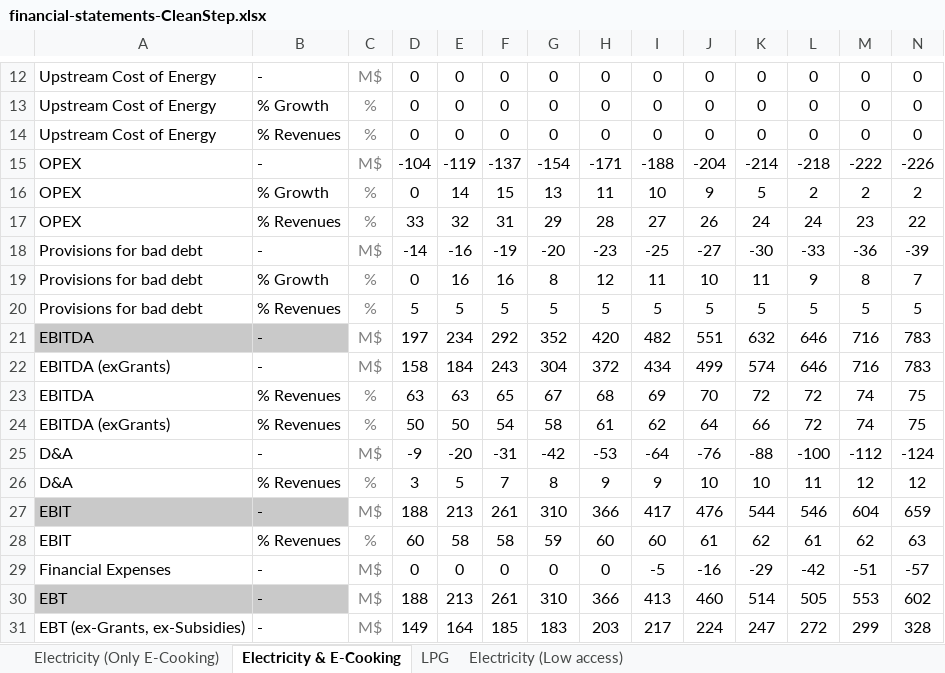
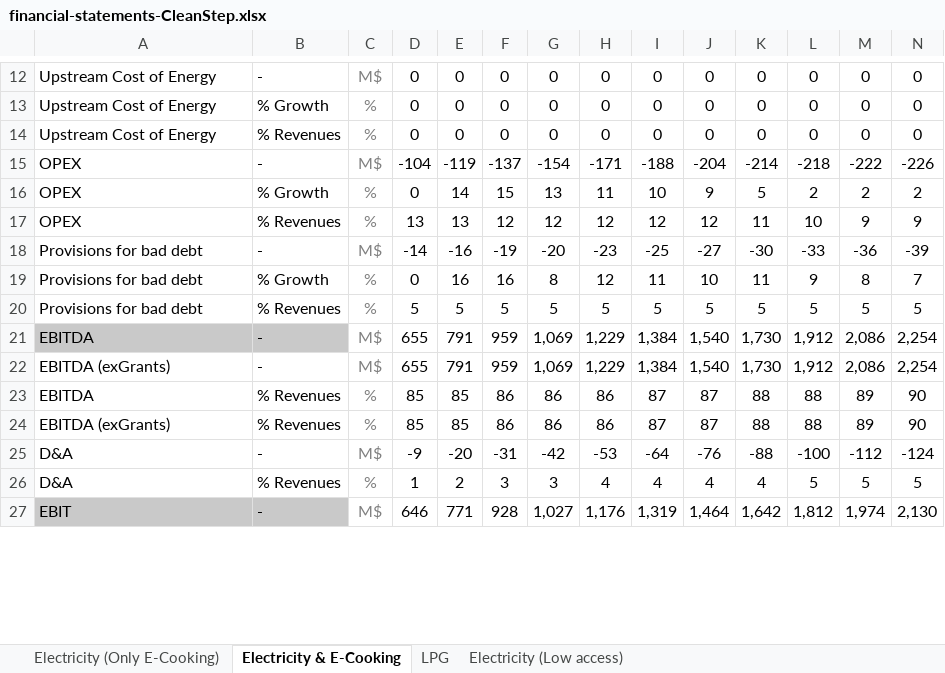
Before and after one commit to Almudenagarrido/CC-WBT-AI, an Excel workbook: backend/Rwanda/financial-statements-CleanStep.xlsx, sheet Electricity & E-Cooking, drawn as a sheet; only a part is shown, gaps mark what is left out; values as stored, in another font and other column widths than the file's, no borders; removed rows and columns are numbered as before the commit, all else as after; rows hold the shown columns only; the diff covers the shown part only; the diff names each change by its address in the sheet, - before the commit and + after, or states it on an @@ line.

```diff
--- a/backend/Rwanda/financial-statements-CleanStep.xlsx (sheet Electricity & E-Cooking)
+++ b/backend/Rwanda/financial-statements-CleanStep.xlsx (sheet Electricity & E-Cooking)
-row 17: OPEX | % Revenues | % | 33 | 32 | 31 | 29 | 28 | 27 | 26 | 24 | 24 | 23 | 22
+row 17: OPEX | % Revenues | % | 13 | 13 | 12 | 12 | 12 | 12 | 12 | 11 | 10 | 9 | 9
-row 21: EBITDA | - | M$ | 197 | 234 | 292 | 352 | 420 | 482 | 551 | 632 | 646 | 716 | 783
-row 22: EBITDA (exGrants) | - | M$ | 158 | 184 | 243 | 304 | 372 | 434 | 499 | 574 | 646 | 716 | 783
-row 23: EBITDA | % Revenues | % | 63 | 63 | 65 | 67 | 68 | 69 | 70 | 72 | 72 | 74 | 75
-row 24: EBITDA (exGrants) | % Revenues | % | 50 | 50 | 54 | 58 | 61 | 62 | 64 | 66 | 72 | 74 | 75
+row 21: EBITDA | - | M$ | 655 | 791 | 959 | 1,069 | 1,229 | 1,384 | 1,540 | 1,730 | 1,912 | 2,086 | 2,254
+row 22: EBITDA (exGrants) | - | M$ | 655 | 791 | 959 | 1,069 | 1,229 | 1,384 | 1,540 | 1,730 | 1,912 | 2,086 | 2,254
+row 23: EBITDA | % Revenues | % | 85 | 85 | 86 | 86 | 86 | 87 | 87 | 88 | 88 | 89 | 90
+row 24: EBITDA (exGrants) | % Revenues | % | 85 | 85 | 86 | 86 | 86 | 87 | 87 | 88 | 88 | 89 | 90
-row 26: D&A | % Revenues | % | 3 | 5 | 7 | 8 | 9 | 9 | 10 | 10 | 11 | 12 | 12
-row 27: EBIT | - | M$ | 188 | 213 | 261 | 310 | 366 | 417 | 476 | 544 | 546 | 604 | 659
-row 28: EBIT | % Revenues | % | 60 | 58 | 58 | 59 | 60 | 60 | 61 | 62 | 61 | 62 | 63
-row 29: Financial Expenses | - | M$ | 0 | 0 | 0 | 0 | 0 | -5 | -16 | -29 | -42 | -51 | -57
-row 30: EBT | - | M$ | 188 | 213 | 261 | 310 | 366 | 413 | 460 | 514 | 505 | 553 | 602
-row 31: EBT (ex-Grants, ex-Subsidies) | - | M$ | 149 | 164 | 185 | 183 | 203 | 217 | 224 | 247 | 272 | 299 | 328
+row 26: D&A | % Revenues | % | 1 | 2 | 3 | 3 | 4 | 4 | 4 | 4 | 5 | 5 | 5
+row 27: EBIT | - | M$ | 646 | 771 | 928 | 1,027 | 1,176 | 1,319 | 1,464 | 1,642 | 1,812 | 1,974 | 2,130
```
Also changed, not shown: 43 added rows, 39 removed rows, 85 edited cells and cell formats elsewhere in this sheet, sheet Electricity (Only E-Cooking), sheet Electricity (Low access), sheet LPG, backend/Rwanda/design-capital-CleanStep.xlsx, backend/Rwanda/fuel-financial-inputs.xlsx, 4 other files.
